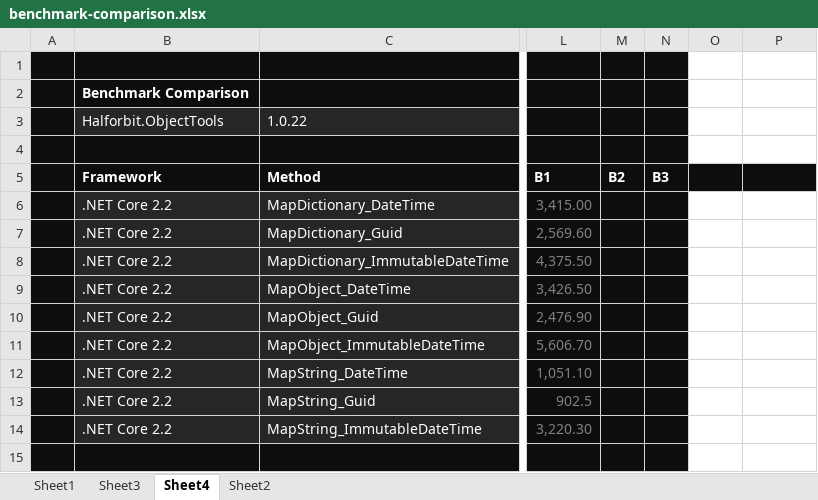
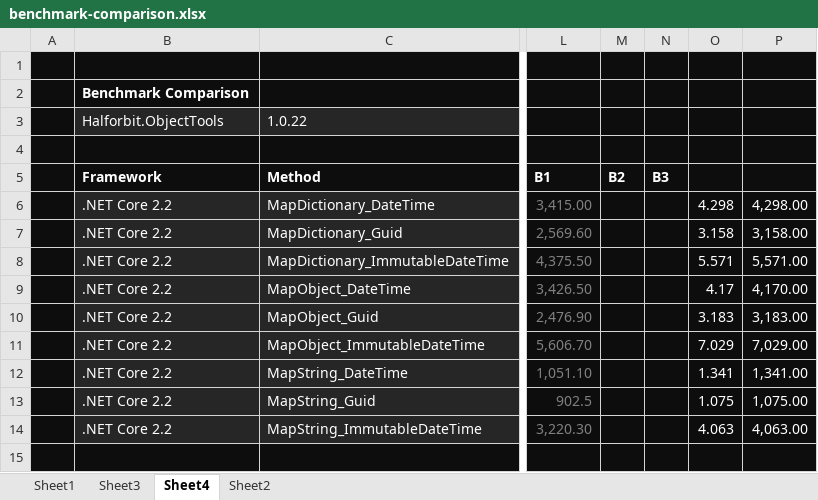
Before and after one commit to halforbit/object-tools, an Excel workbook: Halforbit.ObjectTools.Benchmarks/benchmark-comparison.xlsx, sheet Sheet4, drawn as a sheet; only a part is shown, gaps mark what is left out; values as stored, in another font and other column widths than the file's, no borders; conditional formats not drawn; the diff names each change by its address in the sheet, - before the commit and + after, or states it on an @@ line.

```diff
--- a/Halforbit.ObjectTools.Benchmarks/benchmark-comparison.xlsx (sheet Sheet4)
+++ b/Halforbit.ObjectTools.Benchmarks/benchmark-comparison.xlsx (sheet Sheet4)
-O1:P4 fill: none
+O1:P4 fill: #0D0D0D
-O6: (empty)
+O6: 4.298
-O6:P15 fill: none
+O6:P15 fill: #0D0D0D
-P6: (empty)
+P6: 4,298.00
-O7: (empty)
+O7: 3.158
-P7: (empty)
+P7: 3,158.00
-O8: (empty)
+O8: 5.571
-P8: (empty)
+P8: 5,571.00
-O9: (empty)
+O9: 4.17
-P9: (empty)
+P9: 4,170.00
-O10: (empty)
+O10: 3.183
-P10: (empty)
+P10: 3,183.00
-O11: (empty)
+O11: 7.029
-P11: (empty)
+P11: 7,029.00
-O12: (empty)
+O12: 1.341
-P12: (empty)
+P12: 1,341.00
-O13: (empty)
+O13: 1.075
-P13: (empty)
+P13: 1,075.00
-O14: (empty)
+O14: 4.063
-P14: (empty)
+P14: 4,063.00
```
Also changed, not shown: 4 other files.
